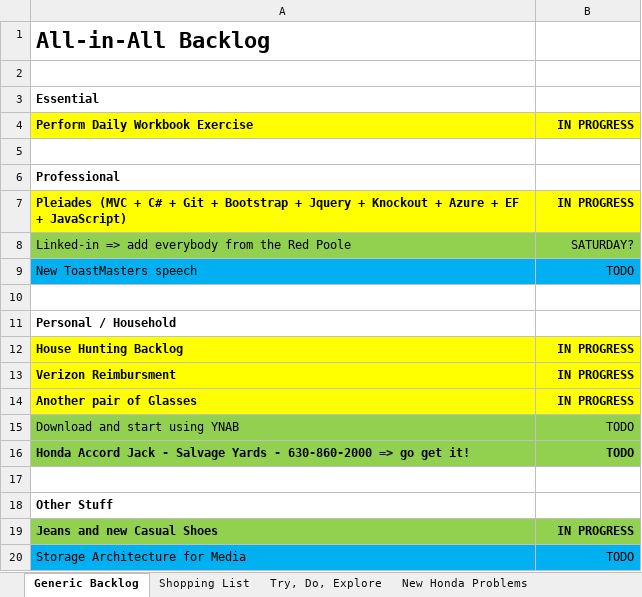
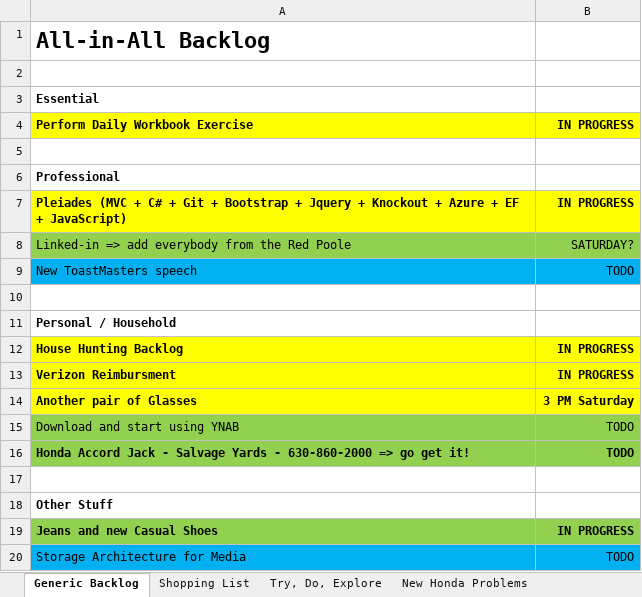
Before and after one commit to stackthatcode/Pleiades, an Excel workbook: Dev Notes/Personal/Master Backlog.xlsx, sheet Generic Backlog, drawn as a sheet; values as stored, in another font and other column widths than the file's, no borders; the diff names each change by its address in the sheet, - before the commit and + after, or states it on an @@ line.

```diff
--- a/Dev Notes/Personal/Master Backlog.xlsx (sheet Generic Backlog)
+++ b/Dev Notes/Personal/Master Backlog.xlsx (sheet Generic Backlog)
-B14: IN PROGRESS
+B14: 3 PM Saturday
```
Also changed, not shown: 9 other files.
